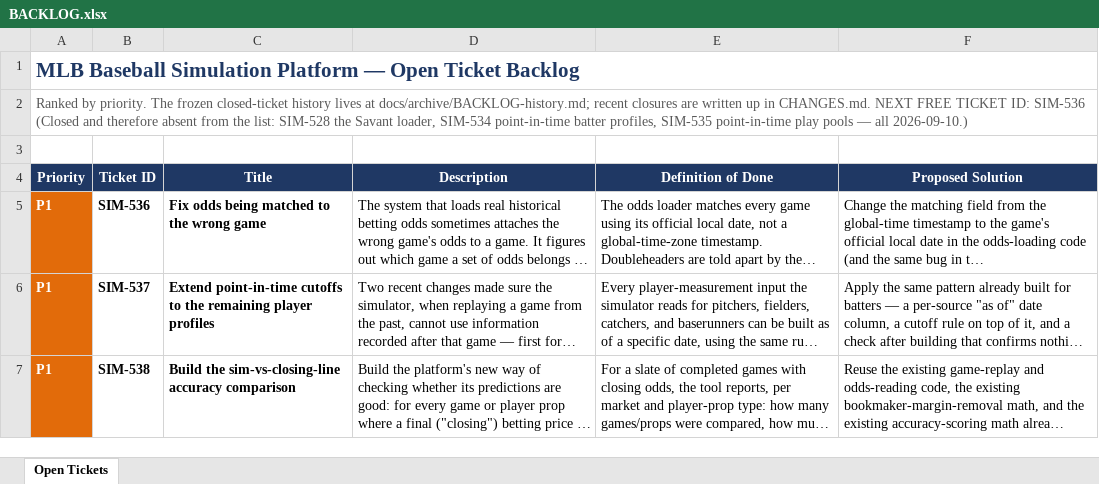
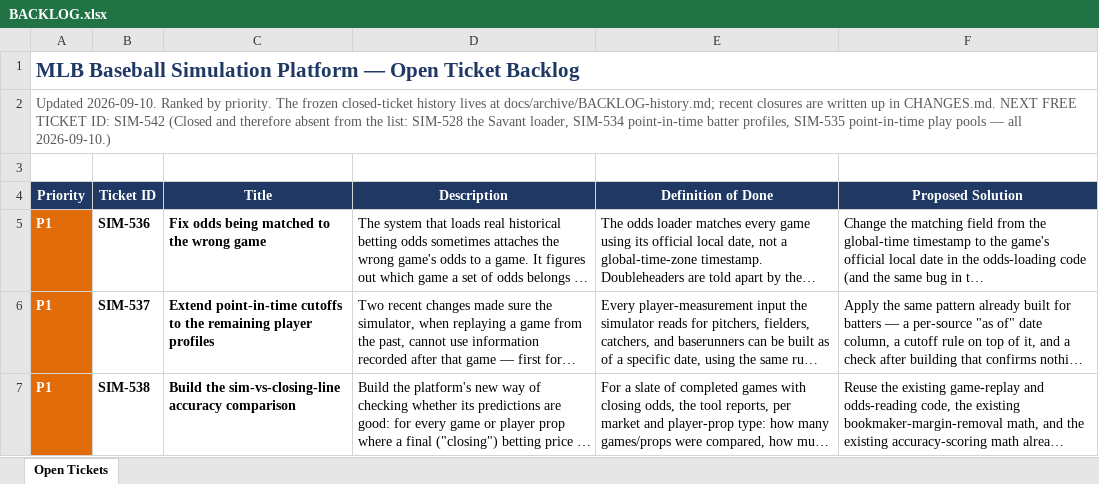
Before and after one commit to gmelick/baseball_simulator_v2, an Excel workbook: BACKLOG.xlsx, sheet Open Tickets, drawn as a sheet; only a part is shown; long unchanged cells end in …; values as stored, in another font and other column widths than the file's, no borders; table styles not drawn; the diff names each change by its address in the sheet, - before the commit and + after, or states it on an @@ line.

```diff
--- a/BACKLOG.xlsx (sheet Open Tickets)
+++ b/BACKLOG.xlsx (sheet Open Tickets)
-A2 (Priority): Ranked by priority. The frozen closed-ticket history lives at docs/archive/BACKLOG-history.md; recent closures are written up in CHANGES.md. NEXT FREE TICKET ID: SIM-536 (Closed and…
+A2 (Priority): Updated 2026-09-10. Ranked by priority. The frozen closed-ticket history lives at docs/archive/BACKLOG-history.md; recent closures are written up in CHANGES.md. NEXT FREE TICKET ID: SIM-542 (Closed and…
```
